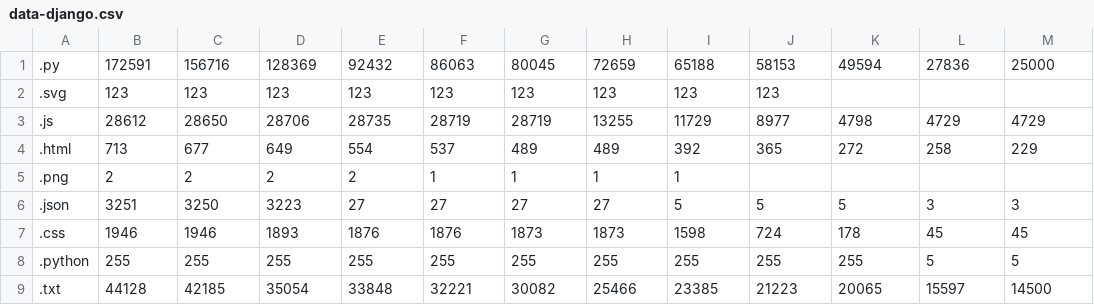
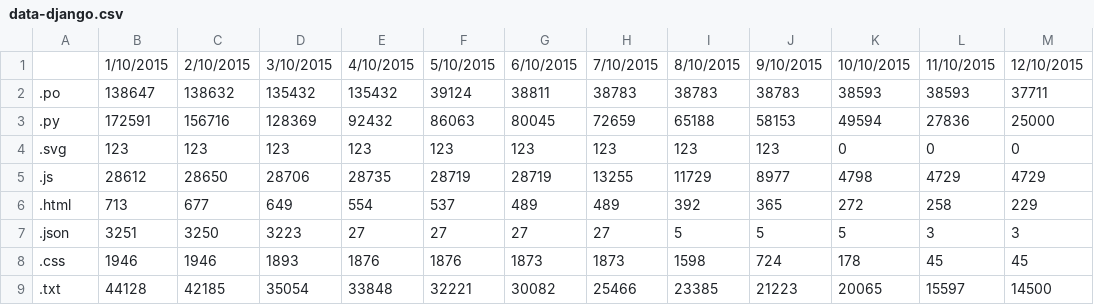
Before and after one commit to toshipiazza/IVHW6, a CSV file: streamgraph/stacked/data-django.csv, drawn as a sheet.

```diff
--- a/streamgraph/stacked/data-django.csv
+++ b/streamgraph/stacked/data-django.csv
@@ -1,9 +1,9 @@
+,1/10/2015,2/10/2015,3/10/2015,4/10/2015,5/10/2015,6/10/2015,7/10/2015,8/10/2015,9/10/2015,10/10/2015,11/10/2015,12/10/2015
+.po,138647,138632,135432,135432,39124,38811,38783,38783,38783,38593,38593,37711
 .py,172591,156716,128369,92432,86063,80045,72659,65188,58153,49594,27836,25000
-.svg,123,123,123,123,123,123,123,123,123
+.svg,123,123,123,123,123,123,123,123,123,0,0,0
 .js,28612,28650,28706,28735,28719,28719,13255,11729,8977,4798,4729,4729
 .html,713,677,649,554,537,489,489,392,365,272,258,229
-.png,2,2,2,2,1,1,1,1
 .json,3251,3250,3223,27,27,27,27,5,5,5,3,3
 .css,1946,1946,1893,1876,1876,1873,1873,1598,724,178,45,45
-.python,255,255,255,255,255,255,255,255,255,255,5,5
 .txt,44128,42185,35054,33848,32221,30082,25466,23385,21223,20065,15597,14500
```
Also changed, not shown: streamgraph/stacked/data-rails.csv, streamgraph/streamgraph/data-rails.csv, 7 other files.
